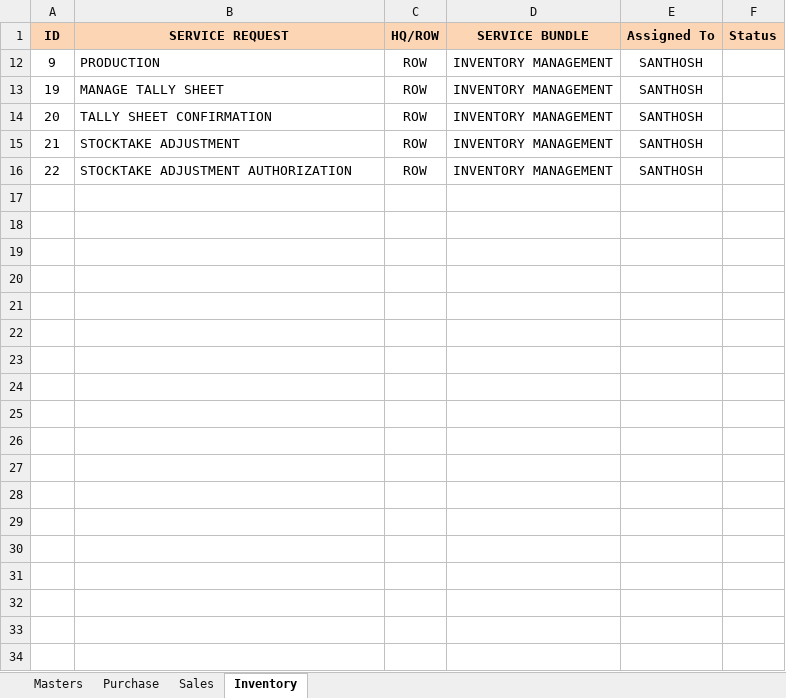
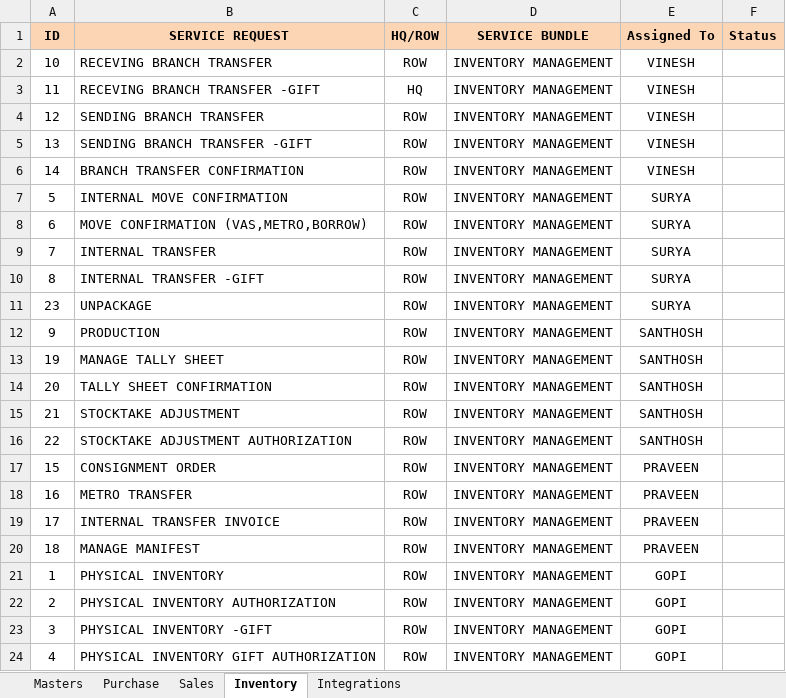
Before and after one commit to santhosh-work88/TenthPlanet, an Excel workbook: Daily Activity/2024/DEC/Master Documentation Main/Reference/KT Documentation Assiged List.xlsx, sheet Inventory, drawn as a sheet; values as stored, in another font and other column widths than the file's, no borders; charts and pictures not drawn; the diff names each change by its address in the sheet, - before the commit and + after, or states it on an @@ line.

```diff
--- a/Daily Activity/2024/DEC/Master Documentation Main/Reference/KT Documentation Assiged List.xlsx (sheet Inventory)
+++ b/Daily Activity/2024/DEC/Master Documentation Main/Reference/KT Documentation Assiged List.xlsx (sheet Inventory)
+sheet tab: Integrations
@@ row 2 unhidden: 10 | RECEVING BRANCH TRANSFER | ROW | INVENTORY MANAGEMENT | VINESH @@
@@ row 3 unhidden: 11 | RECEVING BRANCH TRANSFER -GIFT | HQ | INVENTORY MANAGEMENT | VINESH @@
@@ row 4 unhidden: 12 | SENDING BRANCH TRANSFER | ROW | INVENTORY MANAGEMENT | VINESH @@
@@ row 5 unhidden: 13 | SENDING BRANCH TRANSFER -GIFT | ROW | INVENTORY MANAGEMENT | VINESH @@
@@ row 6 unhidden: 14 | BRANCH TRANSFER CONFIRMATION | ROW | INVENTORY MANAGEMENT | VINESH @@
@@ row 7 unhidden: 5 | INTERNAL MOVE CONFIRMATION | ROW | INVENTORY MANAGEMENT | SURYA @@
@@ row 8 unhidden: 6 | MOVE CONFIRMATION (VAS,METRO,BORROW) | ROW | INVENTORY MANAGEMENT | SURYA @@
@@ row 9 unhidden: 7 | INTERNAL TRANSFER | ROW | INVENTORY MANAGEMENT | SURYA @@
@@ row 10 unhidden: 8 | INTERNAL TRANSFER -GIFT | ROW | INVENTORY MANAGEMENT | SURYA @@
@@ row 11 unhidden: 23 | UNPACKAGE | ROW | INVENTORY MANAGEMENT | SURYA @@
@@ row 17 unhidden: 15 | CONSIGNMENT ORDER | ROW | INVENTORY MANAGEMENT | PRAVEEN @@
@@ row 18 unhidden: 16 | METRO TRANSFER | ROW | INVENTORY MANAGEMENT | PRAVEEN @@
@@ row 19 unhidden: 17 | INTERNAL TRANSFER INVOICE | ROW | INVENTORY MANAGEMENT | PRAVEEN @@
@@ row 20 unhidden: 18 | MANAGE MANIFEST | ROW | INVENTORY MANAGEMENT | PRAVEEN @@
@@ row 21 unhidden: 1 | PHYSICAL INVENTORY | ROW | INVENTORY MANAGEMENT | GOPI @@
@@ row 22 unhidden: 2 | PHYSICAL INVENTORY AUTHORIZATION | ROW | INVENTORY MANAGEMENT | GOPI @@
@@ row 23 unhidden: 3 | PHYSICAL INVENTORY -GIFT | ROW | INVENTORY MANAGEMENT | GOPI @@
@@ row 24 unhidden: 4 | PHYSICAL INVENTORY GIFT AUTHORIZATION | ROW | INVENTORY MANAGEMENT | GOPI @@
```
Also changed, not shown: Daily Activity/2024 Work Sheet.xlsx, 11 other files.
